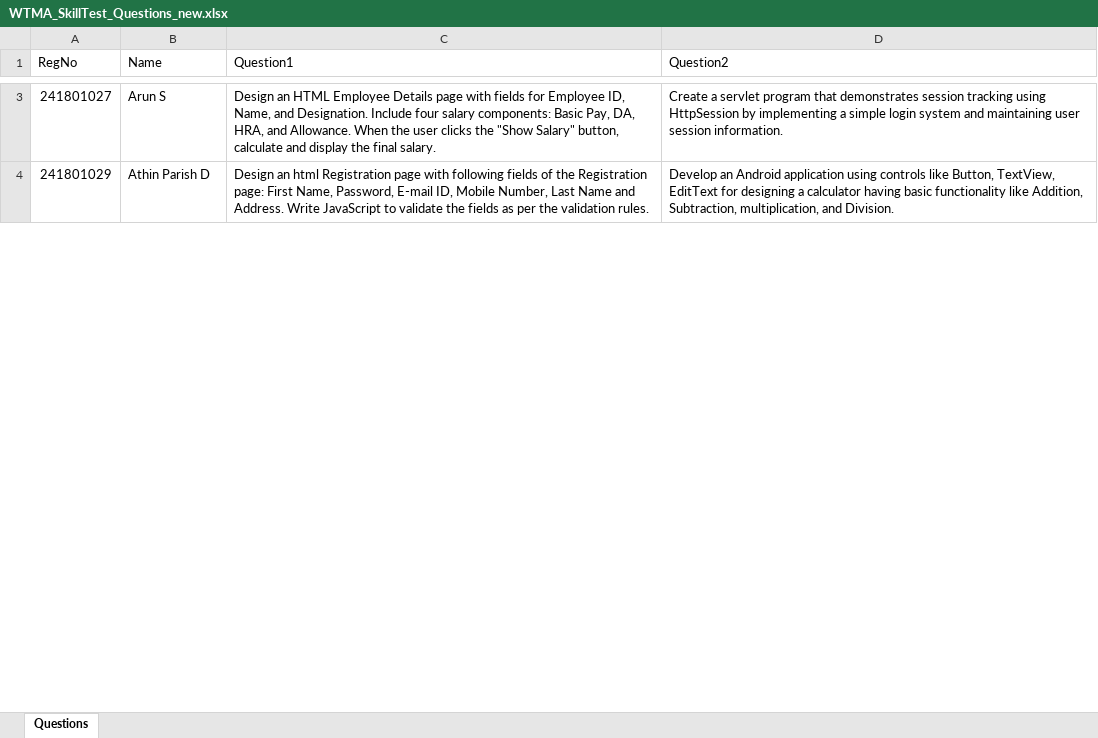
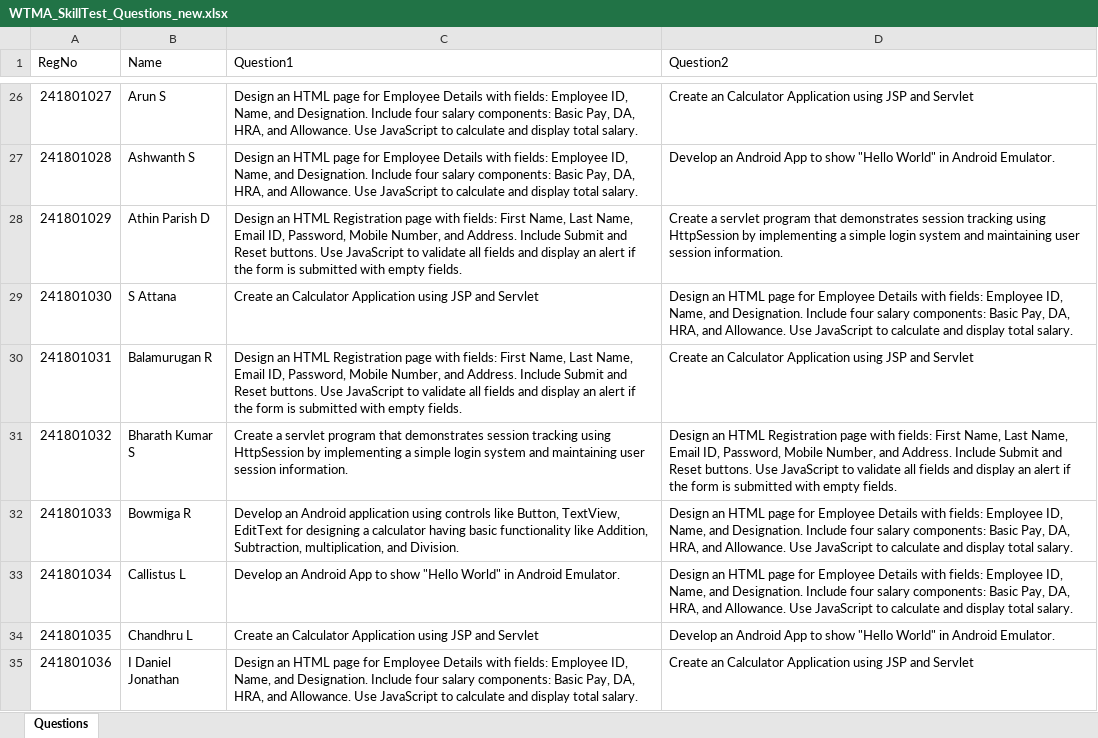
Before and after one commit to preejith2009/WTMA-Lab, an Excel workbook: html/WTMA_SkillTest_Questions_new.xlsx, sheet Questions, drawn as a sheet; only a part is shown, gaps mark what is left out; values as stored, in another font and other column widths than the file's, no borders; addresses are those after the commit; the diff covers the shown part only; the diff names each change by its address in the sheet, - before the commit and + after, or states it on an @@ line.

```diff
--- a/html/WTMA_SkillTest_Questions_new.xlsx (sheet Questions)
+++ b/html/WTMA_SkillTest_Questions_new.xlsx (sheet Questions)
-C26 (Question1): …an HTML Employee Details page with fields for Employee ID, Name, and Designation. Include four salary components: Basic Pay, DA, HRA, and Allowance. When the user clicks the "Show Salary" button, calculate and display the final salary.
+C26 (Question1): …an HTML page for Employee Details with fields: Employee ID, Name, and Designation. Include four salary components: Basic Pay, DA, HRA, and Allowance. Use JavaScript to calculate and display total salary.
-D26 (Question2): Create a servlet program that demonstrates session tracking using HttpSession by implementing a simple login system and maintaining user session information.
+D26 (Question2): Create an Calculator Application using JSP and Servlet
+row 27: 241801028 | Ashwanth S | Design an HTML page for Employee Details with fields: Employee ID, Name, and Designation. Include four salary components: Basic Pay, DA, HRA, and Allowance. Use JavaScript to calculate and display total salary. | Develop an Android App to show "Hello World" in Android Emulator.
-C28 (Question1): Design an html Registration page with following fields of the Registration page: First Name, Password, E-mail ID, Mobile Number, Last Name and Address. Write JavaScript to validate the fields as per the validation rules.
+C28 (Question1): Design an HTML Registration page with fields: First Name, Last Name, Email ID, Password, Mobile Number, and Address. Include Submit and Reset buttons. Use JavaScript to validate all fields and display an alert if the form is submitted with empty fields.
-D28 (Question2): Develop an Android application using controls like Button, TextView, EditText for designing a calculator having basic functionality like Addition, Subtraction, multiplication, and Division.
+D28 (Question2): Create a servlet program that demonstrates session tracking using HttpSession by implementing a simple login system and maintaining user session information.
+row 29: 241801030 | S Attana | Create an Calculator Application using JSP and Servlet | Design an HTML page for Employee Details with fields: Employee ID, Name, and Designation. Include four salary components: Basic Pay, DA, HRA, and Allowance. Use JavaScript to calculate and display total salary.
+row 30: 241801031 | Balamurugan R | Design an HTML Registration page with fields: First Name, Last Name, Email ID, Password, Mobile Number, and Address. Include Submit and Reset buttons. Use JavaScript to validate all fields and display an alert if the form is submitted with empty fields. | Create an Calculator Application using JSP and Servlet
+row 31: 241801032 | Bharath Kumar S | Create a servlet program that demonstrates session tracking using HttpSession by implementing a simple login system and maintaining user session information. | Design an HTML Registration page with fields: First Name, Last Name, Email ID, Password, Mobile Number, and Address. Include Submit and Reset buttons. Use JavaScript to validate all fields and display an alert if the form is submitted with empty fields.
+row 32: 241801033 | Bowmiga R | Develop an Android application using controls like Button, TextView, EditText for designing a calculator having basic functionality like Addition, Subtraction, multiplication, and Division. | Design an HTML page for Employee Details with fields: Employee ID, Name, and Designation. Include four salary components: Basic Pay, DA, HRA, and Allowance. Use JavaScript to calculate and display total salary.
+row 33: 241801034 | Callistus L | Develop an Android App to show "Hello World" in Android Emulator. | Design an HTML page for Employee Details with fields: Employee ID, Name, and Designation. Include four salary components: Basic Pay, DA, HRA, and Allowance. Use JavaScript to calculate and display total salary.
+row 34: 241801035 | Chandhru L | Create an Calculator Application using JSP and Servlet | Develop an Android App to show "Hello World" in Android Emulator.
+row 35: 241801036 | I Daniel Jonathan | Design an HTML page for Employee Details with fields: Employee ID, Name, and Designation. Include four salary components: Basic Pay, DA, HRA, and Allowance. Use JavaScript to calculate and display total salary. | Create an Calculator Application using JSP and Servlet
```
Also changed, not shown: 255 added rows and 119 edited cells elsewhere in this sheet, 1 other file.
